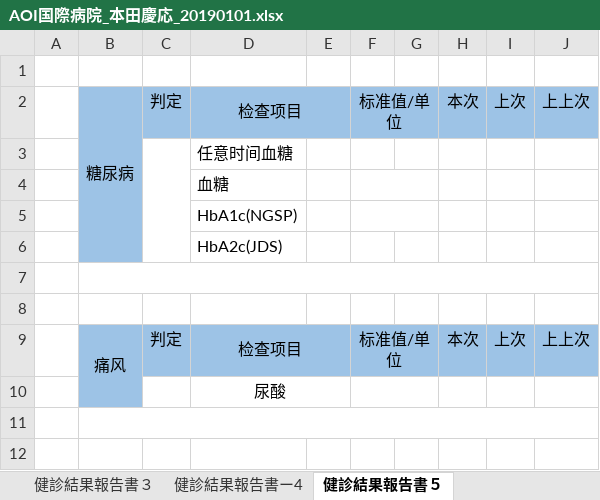
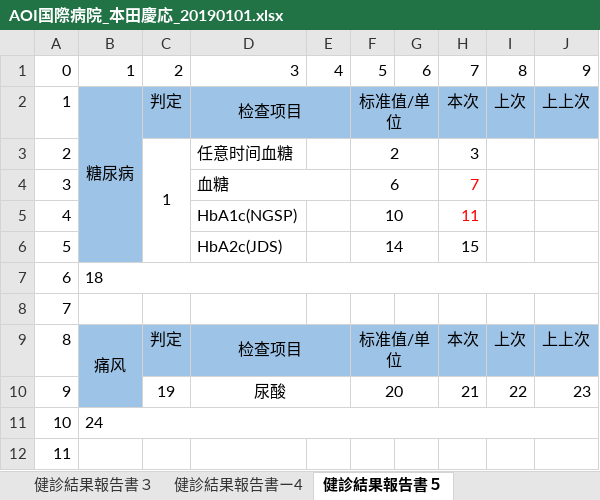
Before and after one commit to zhengjintao/emedicare, an Excel workbook: importFileForTest/AOI国際病院_本田慶応_20190101.xlsx, sheet 健診結果報告書５, drawn as a sheet; only a part is shown; values as stored, in another font and other column widths than the file's, no borders; removed rows and columns are numbered as before the commit, all else as after; the diff covers the shown part only; the diff names each change by its address in the sheet, - before the commit and + after, or states it on an @@ line.

```diff
--- a/importFileForTest/AOI国際病院_本田慶応_20190101.xlsx (sheet 健診結果報告書５)
+++ b/importFileForTest/AOI国際病院_本田慶応_20190101.xlsx (sheet 健診結果報告書５)
-row 1: (empty)
+row 1: 0 | 1 | 2 | 3 | 4 | 5 | 6 | 7 | 8 | 9
-A2: (empty)
+A2: 1
-B2:B6 merged
+B2:B6 merged
-row 3:  |  |  | 任意时间血糖
-row 4:  |  |  | 血糖
-row 5:  |  |  | HbA1c(NGSP)
-row 6:  |  |  | HbA2c(JDS)
-row 3: (empty)
+row 3: 2 |  | 1 | 任意时间血糖 |  | 2 |  | 3
-B3:B4 fill: none
+B3:B4 fill: #9DC3E6
-B7:J7 merged
+C3:C6 merged
+F3:G3 merged
-row 4: (empty)
+row 4: 3 |  |  | 血糖 |  | 6 |  | 7
+D4:E4 merged
+F4:G4 merged
+row 5: 4 |  |  | HbA1c(NGSP) |  | 10 |  | 11
+row 6: 5 |  |  | HbA2c(JDS) |  | 14 |  | 15
+row 7: 6 | 18
+row 8: 7
-A9: (empty)
+A9: 8
-B9:B10 merged
+B9:B10 merged
-row 10:  |  |  | 尿酸
-row 10: (empty)
+row 10: 9 |  | 19 | 尿酸 |  | 20 |  | 21 | 22 | 23
-B10 fill: none
+B10 fill: #9DC3E6
-B11:J11 merged
+D10:E10 merged
+F10:G10 merged
-row 11: (empty)
+row 11: 10 | 24
+B11:J11 merged
+row 12: 11
```
Also changed, not shown: 12 added rows, 12 removed rows, 27 edited cells, cell formats and merged cells elsewhere in this sheet, sheet 健診結果報告書７, sheet 健診結果報告書ー4, sheet 検診結果報告書ー２, sheet 健診結果報告書－６, sheet 健診結果報告書３, sheet 健診結果報告書１, 17 other files.
